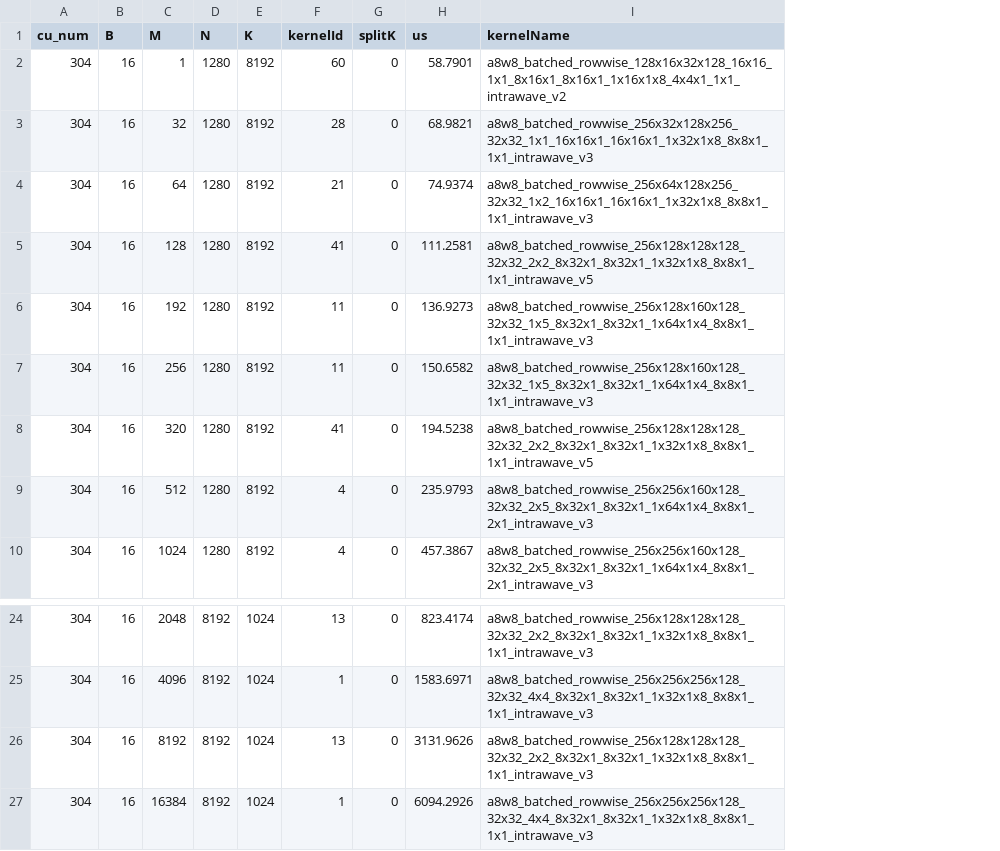
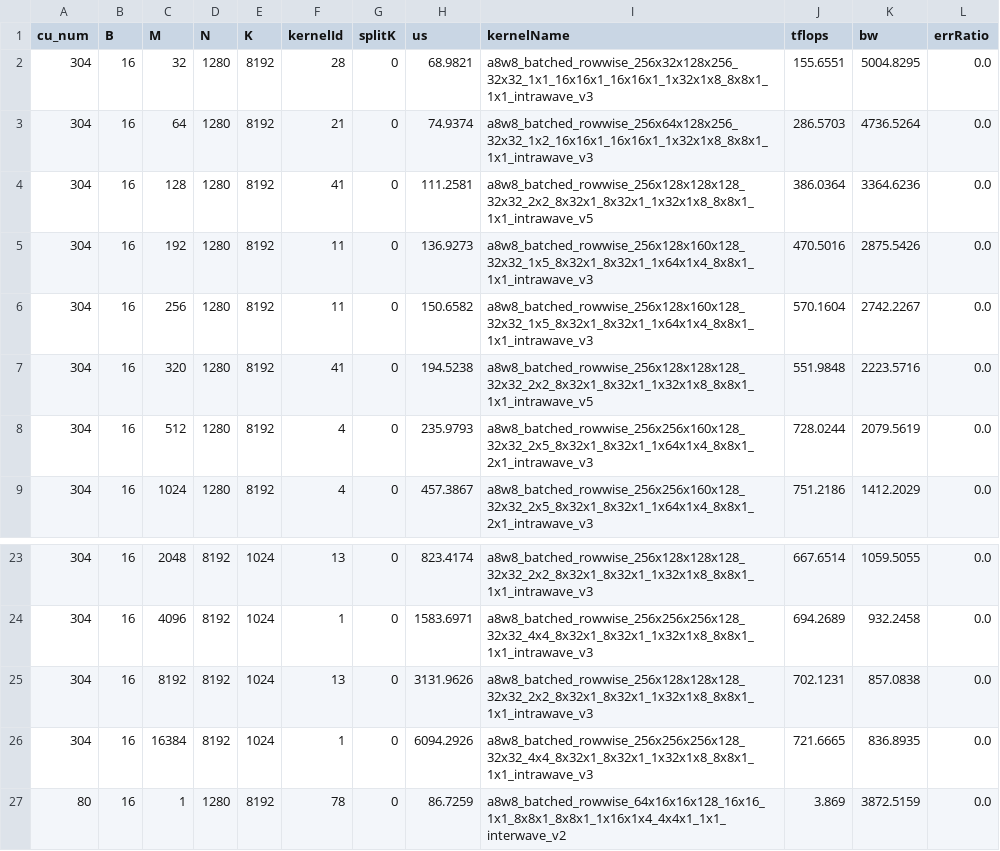
Before and after one commit to lucas-santos-amd/aiter, a CSV file: aiter/configs/a8w8_tuned_batched_gemm.csv, drawn as a sheet; only a part is shown, gaps mark what is left out; removed rows and columns are numbered as before the commit, all else as after; the diff names each change by its address in the sheet, - before the commit and + after, or states it on an @@ line.

Commit message:
refactor tuner to support more features (#953)
* refactor tuner to support
  1. errRatio paramenter --errRatio
  2. save all tuning results --profile_file
  3. show tflops and bw(bandwidth) in results

* add base_tuer file

* fix a4w4_blockscale_tune

* update interface and remove extra tuned in a4w4_gemm

```diff
--- a/aiter/configs/a8w8_tuned_batched_gemm.csv
+++ b/aiter/configs/a8w8_tuned_batched_gemm.csv
+column J (tflops), rows 2-9: 155.6551 | 286.5703 | 386.0364 | 470.5016 | 570.1604 | 551.9848 | 728.0244 | 751.2186; rows 23-26: 667.6514 | 694.2689 | 702.1231 | 721.6665
+column K (bw), rows 2-9: 5004.8295 | 4736.5264 | 3364.6236 | 2875.5426 | 2742.2267 | 2223.5716 | 2079.5619 | 1412.2029; rows 23-26: 1059.5055 | 932.2458 | 857.0838 | 836.8935
+column L (errRatio), rows 2-9: all 0.0; rows 23-26: all 0.0
-row 2: 304 | 16 | 1 | 1280 | 8192 | 60 | 0 | 58.7901 | a8w8_batched_rowwise_128x16x32x128_16x16_1x1_8x16x1_8x16x1_1x16x1x8_4x4x1_1x1_intrawave_v2
+row 27: 80 | 16 | 1 | 1280 | 8192 | 78 | 0 | 86.7259 | a8w8_batched_rowwise_64x16x16x128_16x16_1x1_8x8x1_8x8x1_1x16x1x4_4x4x1_1x1_interwave_v2 | 3.869 | 3872.5159 | 0.0
```
Also changed, not shown: aiter/configs/bf16_tuned_batched_gemm.csv, 19 other files.
